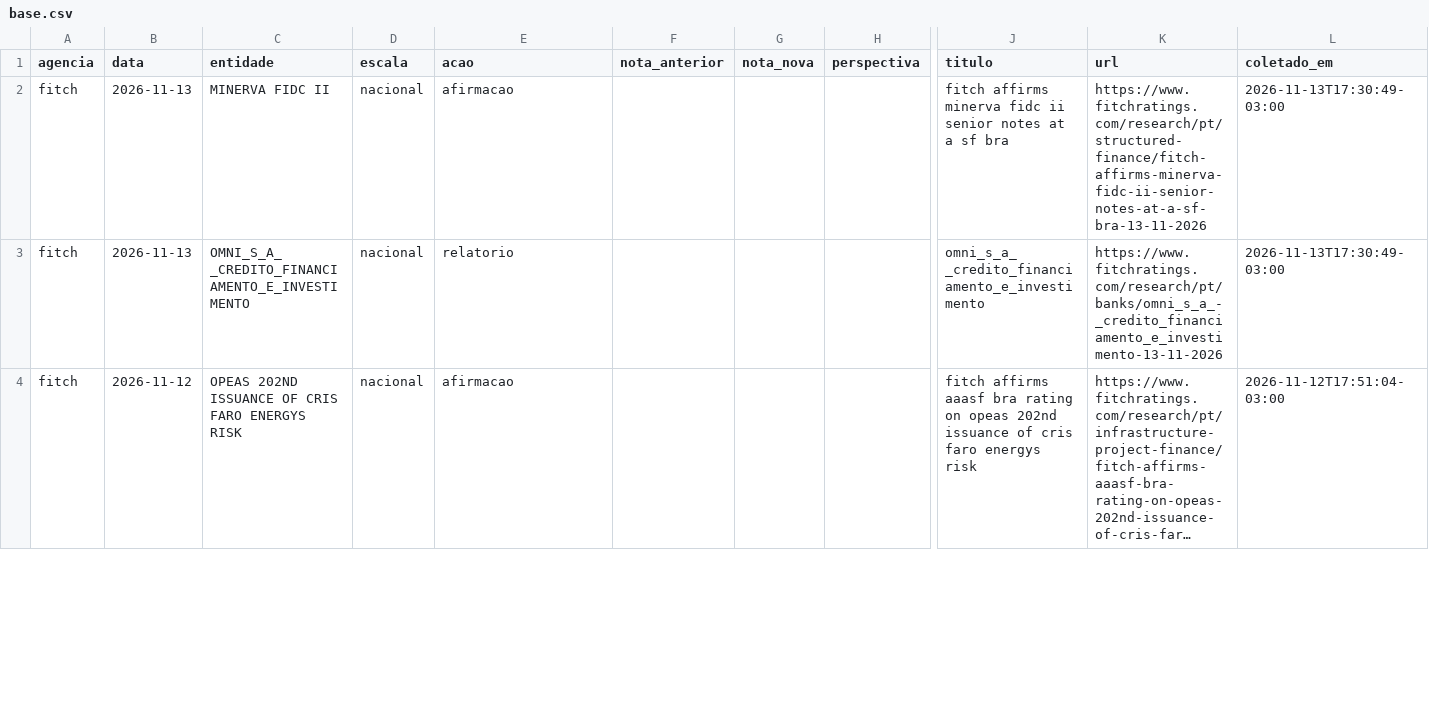
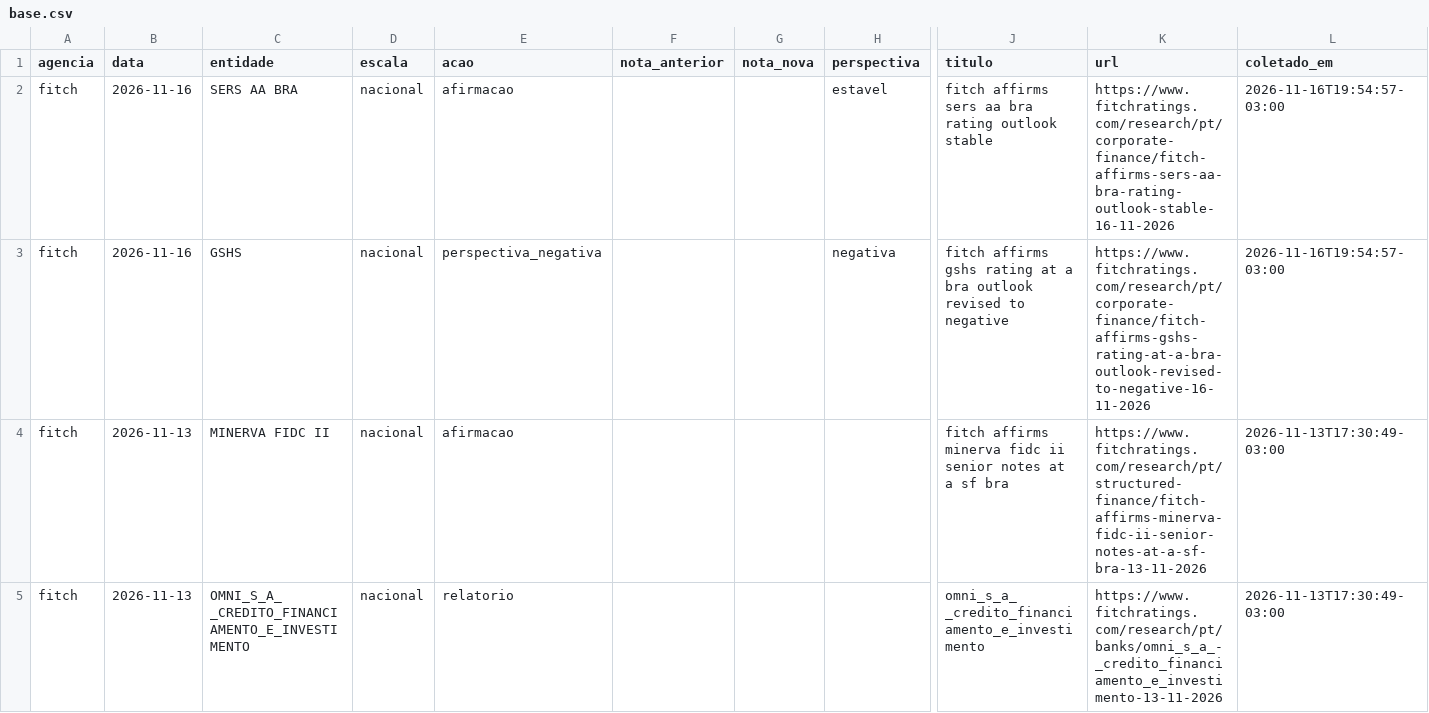
Before and after one commit to rodoso-mcamargo/originacao, a CSV file: dados/ratings_agencias/base.csv, drawn as a sheet; only a part is shown, gaps mark what is left out; the shorter side is filled out with more unchanged rows; long unchanged cells end in …; rows hold the shown columns only; the diff names each change by its address in the sheet, - before the commit and + after, or states it on an @@ line.

```diff
--- a/dados/ratings_agencias/base.csv
+++ b/dados/ratings_agencias/base.csv
+row 2: fitch | 2026-11-16 | SERS AA BRA | nacional | afirmacao |  |  | estavel | fitch affirms sers aa bra rating outlook stable | https://www.fitchratings.com/research/pt/corporate-finance/fitch-affirms-sers-aa-bra-rating-outlook-stable-16-11-2026 | 2026-11-16T19:54:57-03:00
+row 3: fitch | 2026-11-16 | GSHS | nacional | perspectiva_negativa |  |  | negativa | fitch affirms gshs rating at a bra outlook revised to negative | https://www.fitchratings.com/research/pt/corporate-finance/fitch-affirms-gshs-rating-at-a-bra-outlook-revised-to-negative-16-11-2026 | 2026-11-16T19:54:57-03:00
```
Also changed, not shown: 2 other files.
